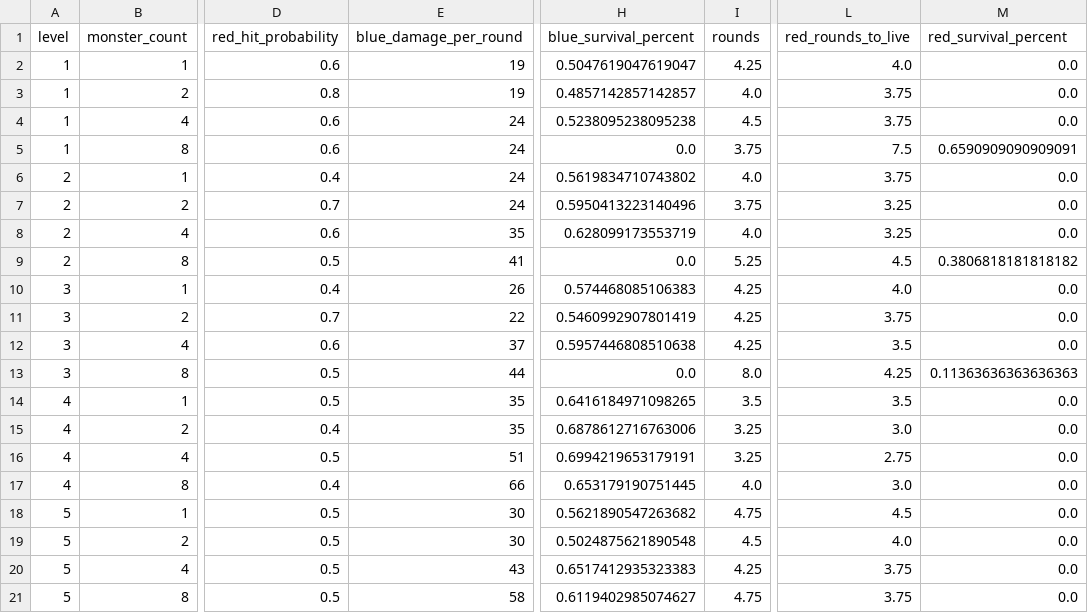
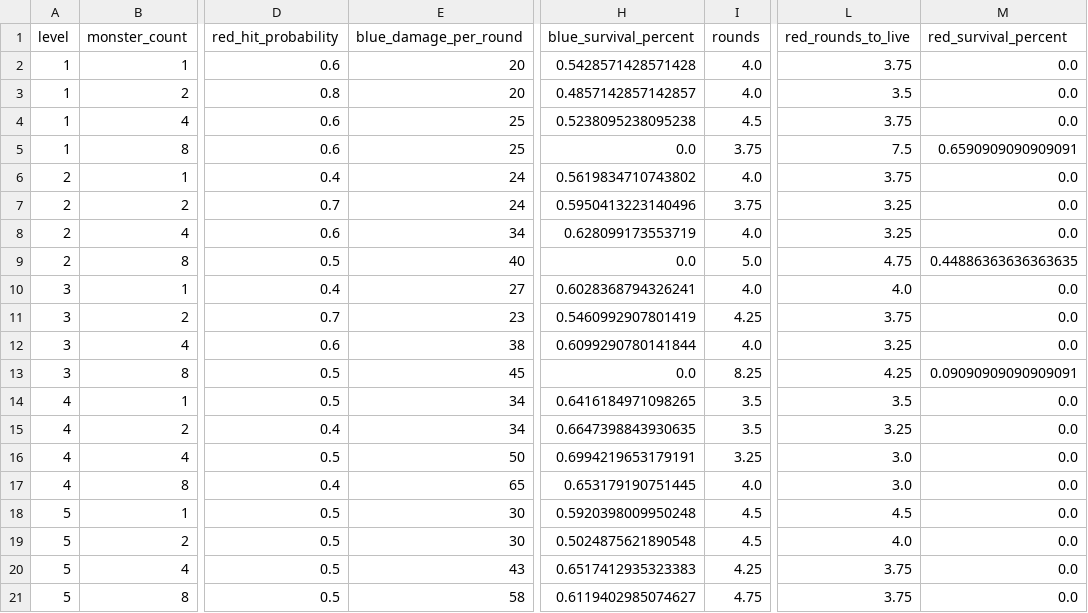
Before and after one commit to Vadskye/Rise, a CSV file: rust/combat_results/standard_encounter.csv, drawn as a sheet; only a part is shown, gaps mark what is left out; the diff covers the shown part only; the diff names each change by its address in the sheet, - before the commit and + after, or states it on an @@ line.

Commit message:
regenerate rust combat after sorcerer change

```diff
--- a/rust/combat_results/standard_encounter.csv
+++ b/rust/combat_results/standard_encounter.csv
-E2:E3 (blue_damage_per_round): 19
+E2:E3 (blue_damage_per_round): 20
-H2 (blue_survival_percent): 0.5047619047619047
+H2 (blue_survival_percent): 0.5428571428571428
-I2 (rounds): 4.25
+I2 (rounds): 4.0
-L2 (red_rounds_to_live): 4.0
+L2 (red_rounds_to_live): 3.75
-L3 (red_rounds_to_live): 3.75
+L3 (red_rounds_to_live): 3.5
-E4:E5 (blue_damage_per_round): 24
+E4:E5 (blue_damage_per_round): 25
-E8 (blue_damage_per_round): 35
+E8 (blue_damage_per_round): 34
-E9 (blue_damage_per_round): 41
+E9 (blue_damage_per_round): 40
-I9 (rounds): 5.25
+I9 (rounds): 5.0
-L9 (red_rounds_to_live): 4.5
+L9 (red_rounds_to_live): 4.75
-M9 (red_survival_percent): 0.3806818181818182
+M9 (red_survival_percent): 0.44886363636363635
-E10 (blue_damage_per_round): 26
+E10 (blue_damage_per_round): 27
-H10 (blue_survival_percent): 0.574468085106383
+H10 (blue_survival_percent): 0.6028368794326241
-I10 (rounds): 4.25
+I10 (rounds): 4.0
-E11 (blue_damage_per_round): 22
+E11 (blue_damage_per_round): 23
-E12 (blue_damage_per_round): 37
+E12 (blue_damage_per_round): 38
-H12 (blue_survival_percent): 0.5957446808510638
+H12 (blue_survival_percent): 0.6099290780141844
-I12 (rounds): 4.25
+I12 (rounds): 4.0
-L12 (red_rounds_to_live): 3.5
+L12 (red_rounds_to_live): 3.25
-E13 (blue_damage_per_round): 44
+E13 (blue_damage_per_round): 45
-I13 (rounds): 8.0
+I13 (rounds): 8.25
-M13 (red_survival_percent): 0.11363636363636363
+M13 (red_survival_percent): 0.09090909090909091
-E14:E15 (blue_damage_per_round): 35
+E14:E15 (blue_damage_per_round): 34
-H15 (blue_survival_percent): 0.6878612716763006
+H15 (blue_survival_percent): 0.6647398843930635
-I15 (rounds): 3.25
+I15 (rounds): 3.5
-L15 (red_rounds_to_live): 3.0
+L15 (red_rounds_to_live): 3.25
-E16 (blue_damage_per_round): 51
+E16 (blue_damage_per_round): 50
-L16 (red_rounds_to_live): 2.75
+L16 (red_rounds_to_live): 3.0
-E17 (blue_damage_per_round): 66
+E17 (blue_damage_per_round): 65
-H18 (blue_survival_percent): 0.5621890547263682
+H18 (blue_survival_percent): 0.5920398009950248
-I18 (rounds): 4.75
+I18 (rounds): 4.5
```
Also changed, not shown: 123 edited cells elsewhere in this file, rust/combat_results/difficult_encounter.csv, 5 other files.
